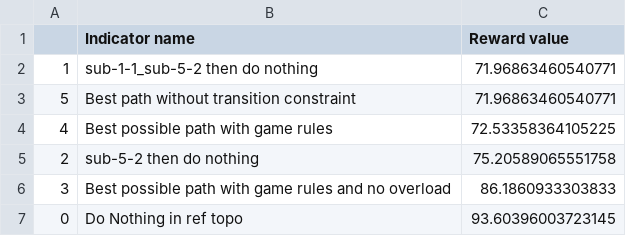
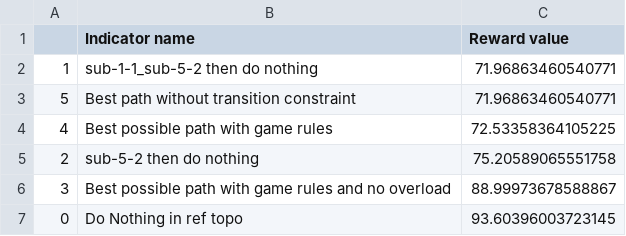
Before and after one commit to marota/Oracle4Grid, a CSV file: oracle4grid/test_resourses/test_kpi.csv, drawn as a sheet.

```diff
--- a/oracle4grid/test_resourses/test_kpi.csv
+++ b/oracle4grid/test_resourses/test_kpi.csv
@@ -5,3 +5,3 @@
 2,sub-5-2 then do nothing,75.20589065551758
-3,Best possible path with game rules and no overload,86.1860933303833
+3,Best possible path with game rules and no overload,88.99973678588867
 0,Do Nothing in ref topo,93.60396003723145
```
Also changed, not shown: oracle4grid/test_resourses/test_reward.csv, 2 other files.
